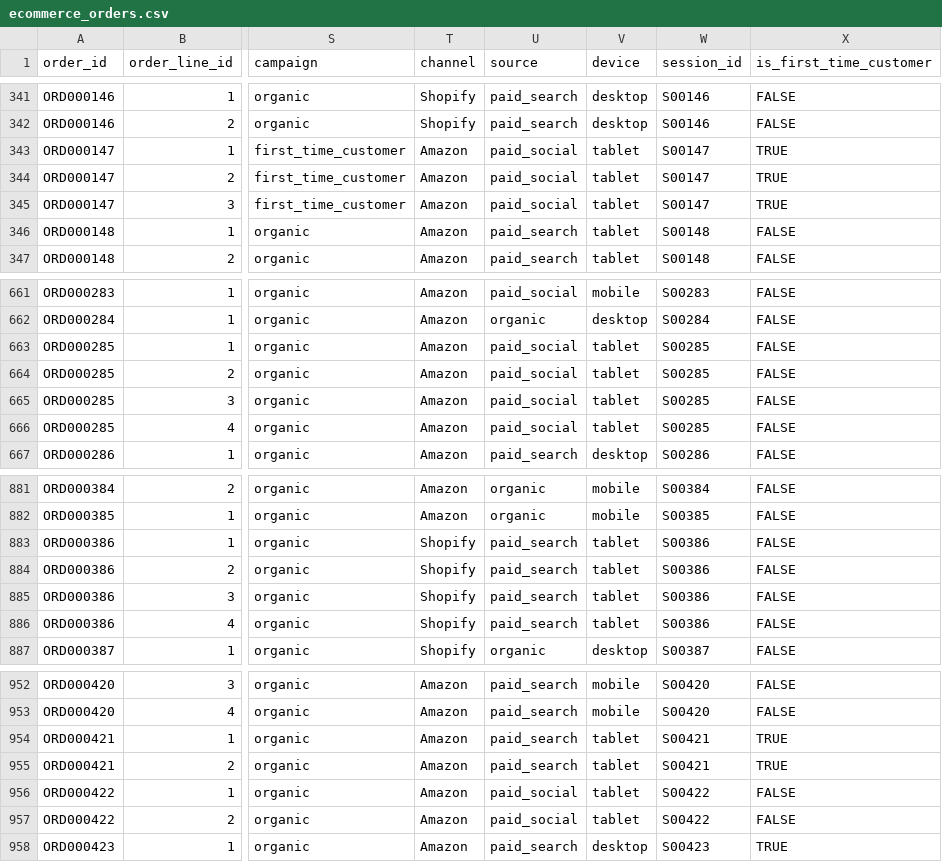
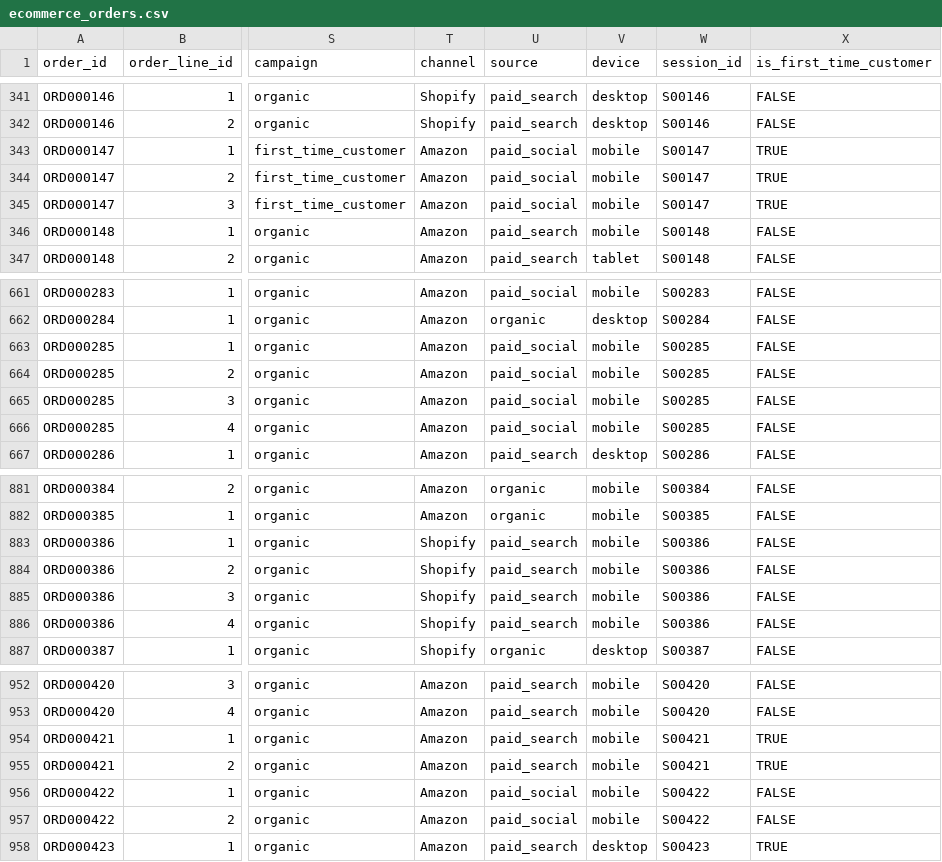
Before and after one commit to Jainamfornax/lightdash_poc, a CSV file: sample_data/ecommerce_orders.csv, drawn as a sheet; only a part is shown, gaps mark what is left out; the diff covers the shown part only; the diff names each change by its address in the sheet, - before the commit and + after, or states it on an @@ line.

```diff
--- a/sample_data/ecommerce_orders.csv
+++ b/sample_data/ecommerce_orders.csv
-V343:V346 (device): tablet
+V343:V346 (device): mobile
-V663:V666 (device): tablet
+V663:V666 (device): mobile
-V883:V886 (device): tablet
+V883:V886 (device): mobile
-V954:V957 (device): tablet
+V954:V957 (device): mobile
```
Also changed, not shown: 106 edited cells elsewhere in this file, 1 other file.
